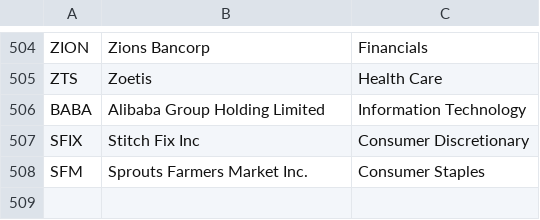
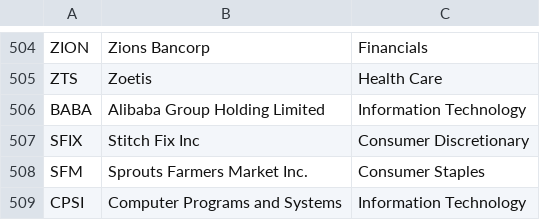
Before and after one commit to pmantini/FE_Stock_list, a CSV file: companylist.csv, drawn as a sheet; only a part is shown, gaps mark what is left out; the diff names each change by its address in the sheet, - before the commit and + after, or states it on an @@ line.

Commit message:
Update companylist.csv

```diff
--- a/companylist.csv
+++ b/companylist.csv
+row 509: CPSI | Computer Programs and Systems | Information Technology
```
